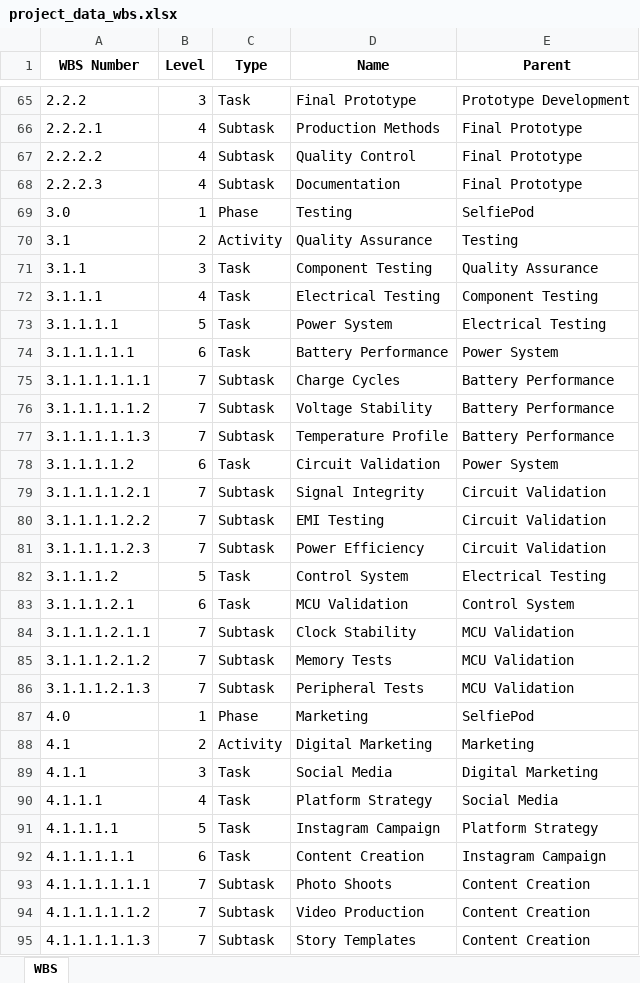
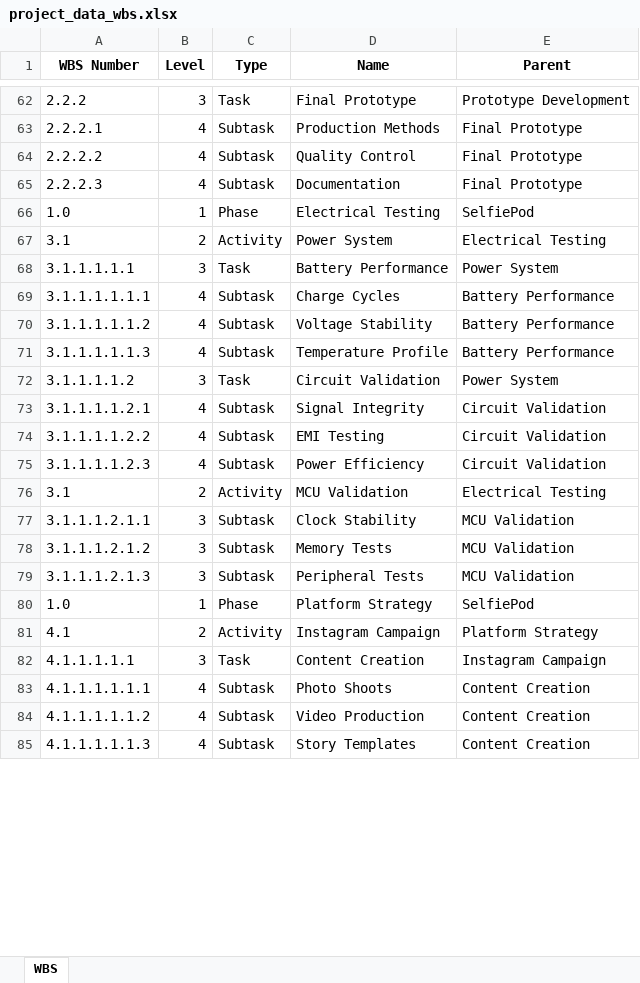
Before and after one commit to bsikar/wbs-builder, an Excel workbook: project_data_wbs.xlsx, sheet WBS, drawn as a sheet; only a part is shown, gaps mark what is left out; values as stored, in another font and other column widths than the file's, no borders; removed rows and columns are numbered as before the commit, all else as after; the diff covers the shown part only; the diff names each change by its address in the sheet, - before the commit and + after, or states it on an @@ line.

```diff
--- a/project_data_wbs.xlsx (sheet WBS)
+++ b/project_data_wbs.xlsx (sheet WBS)
-A66 (WBS Number): 3.0
+A66 (WBS Number): 1.0
-D66 (Name): Testing
+D66 (Name): Electrical Testing
-D67 (Name): Quality Assurance
+D67 (Name): Power System
-E67 (Parent): Testing
+E67 (Parent): Electrical Testing
-row 71: 3.1.1 | 3 | Task | Component Testing | Quality Assurance
-row 72: 3.1.1.1 | 4 | Task | Electrical Testing | Component Testing
-row 73: 3.1.1.1.1 | 5 | Task | Power System | Electrical Testing
-B68 (Level): 6
+B68 (Level): 3
-B69:B71 (Level): 7
+B69:B71 (Level): 4
-B72 (Level): 6
+B72 (Level): 3
-B73:B75 (Level): 7
+B73:B75 (Level): 4
-row 82: 3.1.1.1.2 | 5 | Task | Control System | Electrical Testing
-row 83: 3.1.1.1.2.1 | 6 | Task | MCU Validation | Control System
+row 76: 3.1 | 2 | Activity | MCU Validation | Electrical Testing
-B77:B79 (Level): 7
+B77:B79 (Level): 3
-A80 (WBS Number): 4.0
+A80 (WBS Number): 1.0
-D80 (Name): Marketing
+D80 (Name): Platform Strategy
-D81 (Name): Digital Marketing
+D81 (Name): Instagram Campaign
-E81 (Parent): Marketing
+E81 (Parent): Platform Strategy
-row 89: 4.1.1 | 3 | Task | Social Media | Digital Marketing
-row 90: 4.1.1.1 | 4 | Task | Platform Strategy | Social Media
-row 91: 4.1.1.1.1 | 5 | Task | Instagram Campaign | Platform Strategy
-B82 (Level): 6
+B82 (Level): 3
-B83:B85 (Level): 7
+B83:B85 (Level): 4
```
Also changed, not shown: 2 added rows, 9 removed rows and 39 edited cells elsewhere in this sheet, project_data_ram.xlsx, 3 other files.
